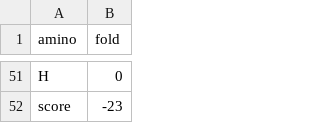
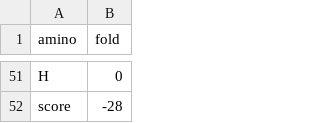
Before and after one commit to Ella-cloud-max/ELE, a CSV file: output/best_output_protein_c5.csv, drawn as a sheet; only a part is shown, gaps mark what is left out; the diff covers the shown part only; the diff names each change by its address in the sheet, - before the commit and + after, or states it on an @@ line.

```diff
--- a/output/best_output_protein_c5.csv
+++ b/output/best_output_protein_c5.csv
-B52 (fold): -23
+B52 (fold): -28
```
Also changed, not shown: 14 added rows, 14 removed rows, 21 moved rows and 1 edited cell elsewhere in this file, output/best_output_protein_c4.csv, output/output_protein_c4.csv, 18 other files.
